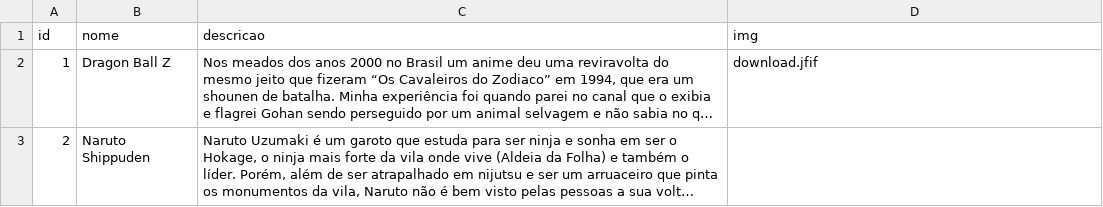
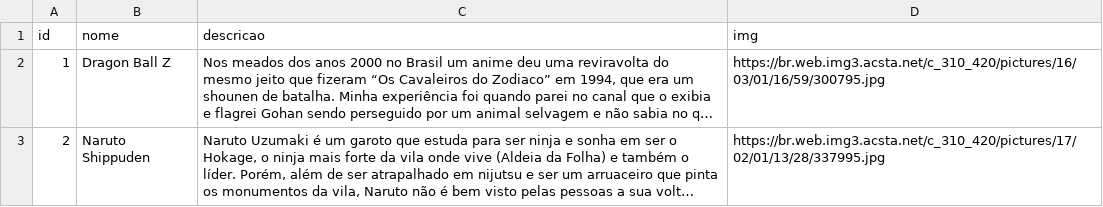
Before and after one commit to caiohamamuraIFSP/2022LPW26B, a CSV file: animes.csv, drawn as a sheet; only a part is shown; long unchanged cells end in …; the diff covers the shown part only; the diff names each change by its address in the sheet, - before the commit and + after, or states it on an @@ line.

```diff
--- a/animes.csv
+++ b/animes.csv
-D2 (img): download.jfif
+D2 (img): https://br.web.img3.acsta.net/c_310_420/pictures/16/03/01/16/59/300795.jpg
-D3 (img): (empty)
+D3 (img): https://br.web.img3.acsta.net/c_310_420/pictures/17/02/01/13/28/337995.jpg
```
Also changed, not shown: 3 edited cells elsewhere in this file, 3 other files.
